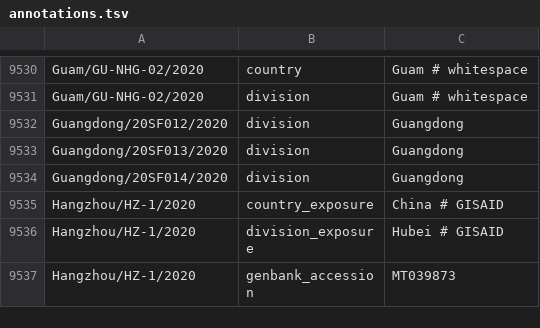
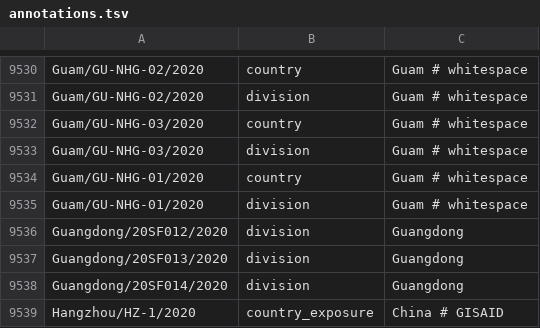
Before and after one commit to nextstrain/ncov-ingest, a TSV file: source-data/annotations.tsv, drawn as a sheet; only a part is shown, gaps mark what is left out; the shorter side is filled out with more unchanged rows.

Commit message:
fixing Guam whitespace

```diff
--- a/source-data/annotations.tsv
+++ b/source-data/annotations.tsv
@@ -9531,2 +9531,6 @@ Guam/GU-NHG-02/2020	country	Guam # whitespace
 Guam/GU-NHG-02/2020	division	Guam # whitespace
+Guam/GU-NHG-03/2020	country	Guam # whitespace
+Guam/GU-NHG-03/2020	division	Guam # whitespace
+Guam/GU-NHG-01/2020	country	Guam # whitespace
+Guam/GU-NHG-01/2020	division	Guam # whitespace
 Guangdong/20SF012/2020	division	Guangdong
```
